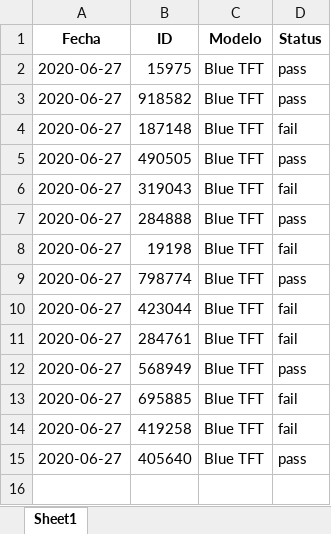
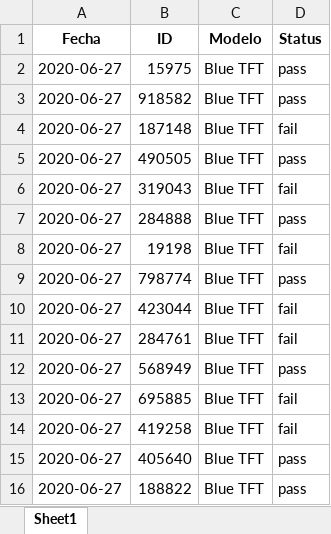
Before and after one commit to david96doria/ing-pruebas, an Excel workbook: database.xlsx, sheet Sheet1, drawn as a sheet; values as stored, in another font and other column widths than the file's, no borders; the diff names each change by its address in the sheet, - before the commit and + after, or states it on an @@ line.

Commit message:
Updating database

```diff
--- a/database.xlsx (sheet Sheet1)
+++ b/database.xlsx (sheet Sheet1)
+row 16: 2020-06-27 | 188822 | Blue TFT | pass
```
Also changed, not shown: 2 other files.
